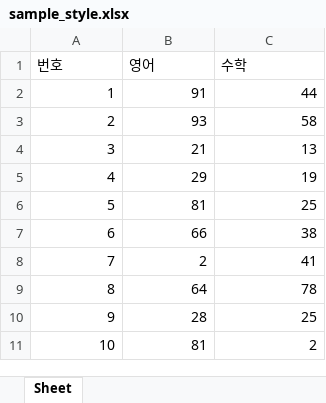
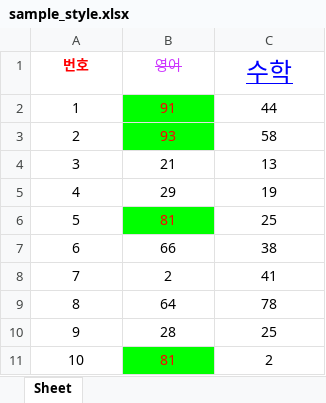
Before and after one commit to DonghoLee98/Python_Study, an Excel workbook: Python_Nadocoding/05_Python_RPA/rpa_basic/1_excel/sample_style.xlsx, sheet Sheet, drawn as a sheet; values as stored, in another font and other column widths than the file's, no borders; the diff names each change by its address in the sheet, - before the commit and + after, or states it on an @@ line.

Commit message:
엑셀 자동화 basic 퀴즈 진행

```diff
--- a/Python_Nadocoding/05_Python_RPA/rpa_basic/1_excel/sample_style.xlsx (sheet Sheet)
+++ b/Python_Nadocoding/05_Python_RPA/rpa_basic/1_excel/sample_style.xlsx (sheet Sheet)
-A1 text colour: black
+A1 text colour: #FF0000
-A1:C1 alignment: left
+A1:C1 alignment: center
@@ A1 bold: off → on, italic: off → on @@
@@ B1 strikethrough: off → on, text colour: black → #CC33FF @@
@@ C1 underline: off → on, text colour: black → #0000FF, text size: larger @@
-A2:C11 alignment: right
+A2:C11 alignment: center
@@ B2:B3 fill: none → #00FF00, text colour: black → #FF0000 @@
@@ B6 fill: none → #00FF00, text colour: black → #FF0000 @@
@@ B11 fill: none → #00FF00, text colour: black → #FF0000 @@
```
Also changed, not shown: 14 other files.
